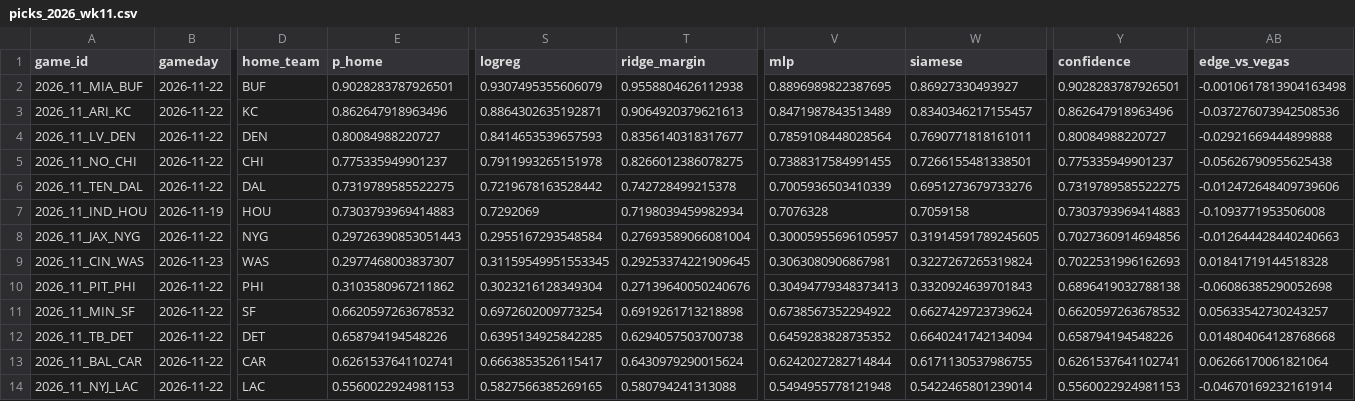
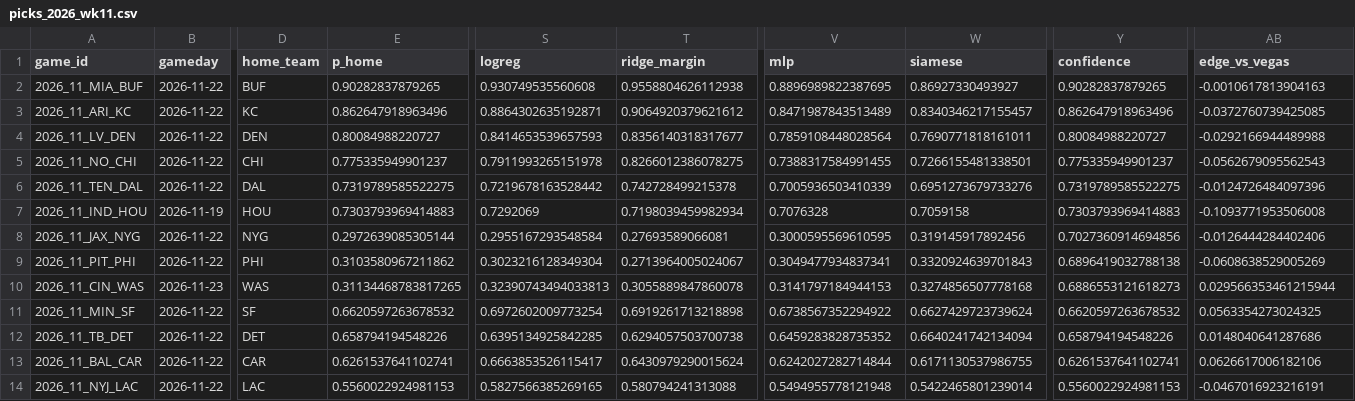
Before and after one commit to KrishKalra19/nfl-predictor, a CSV file: outputs/picks_2026_wk11.csv, drawn as a sheet; only a part is shown, gaps mark what is left out; removed rows and columns are numbered as before the commit, all else as after; rows hold the shown columns only; the diff names each change by its address in the sheet, - before the commit and + after, or states it on an @@ line.

```diff
--- a/outputs/picks_2026_wk11.csv
+++ b/outputs/picks_2026_wk11.csv
-E2 (p_home): 0.9028283787926501
+E2 (p_home): 0.90282837879265
-S2 (logreg): 0.9307495355606079
+S2 (logreg): 0.930749535560608
-Y2 (confidence): 0.9028283787926501
+Y2 (confidence): 0.90282837879265
-AB2 (edge_vs_vegas): -0.0010617813904163498
+AB2 (edge_vs_vegas): -0.0010617813904163
-T3 (ridge_margin): 0.9064920379621613
+T3 (ridge_margin): 0.9064920379621612
-AB3 (edge_vs_vegas): -0.037276073942508536
+AB3 (edge_vs_vegas): -0.0372760739425085
-AB4 (edge_vs_vegas): -0.02921669444899888
+AB4 (edge_vs_vegas): -0.0292166944489988
-AB5 (edge_vs_vegas): -0.05626790955625438
+AB5 (edge_vs_vegas): -0.0562679095562543
-AB6 (edge_vs_vegas): -0.012472648409739606
+AB6 (edge_vs_vegas): -0.0124726484097396
-E8 (p_home): 0.29726390853051443
+E8 (p_home): 0.2972639085305144
-T8 (ridge_margin): 0.27693589066081004
+T8 (ridge_margin): 0.27693589066081
-V8 (mlp): 0.30005955696105957
+V8 (mlp): 0.3000595569610595
-W8 (siamese): 0.31914591789245605
+W8 (siamese): 0.319145917892456
-AB8 (edge_vs_vegas): -0.012644428440240663
+AB8 (edge_vs_vegas): -0.0126444284402406
-row 9: 2026_11_CIN_WAS | 2026-11-23 | WAS | 0.2977468003837307 | 0.31159549951553345 | 0.29253374221909645 | 0.3063080906867981 | 0.3227267265319824 | 0.7022531996162693 | 0.01841719144518328
-T9 (ridge_margin): 0.27139640050240676
+T9 (ridge_margin): 0.2713964005024067
-V9 (mlp): 0.30494779348373413
+V9 (mlp): 0.3049477934837341
-AB9 (edge_vs_vegas): -0.06086385290052698
+AB9 (edge_vs_vegas): -0.0608638529005269
+row 10: 2026_11_CIN_WAS | 2026-11-23 | WAS | 0.31134468783817265 | 0.32390743494033813 | 0.3055889847860078 | 0.3141797184944153 | 0.3274856507778168 | 0.6886553121618273 | 0.029566353461215944
-AB11 (edge_vs_vegas): 0.05633542730243257
+AB11 (edge_vs_vegas): 0.0563354273024325
-AB12 (edge_vs_vegas): 0.014804064128768668
+AB12 (edge_vs_vegas): 0.0148040641287686
-AB13 (edge_vs_vegas): 0.06266170061821064
+AB13 (edge_vs_vegas): 0.0626617006182106
-AB14 (edge_vs_vegas): -0.04670169232161914
+AB14 (edge_vs_vegas): -0.0467016923216191
```
Also changed, not shown: docs/data/live_log.csv, 6 other files.
